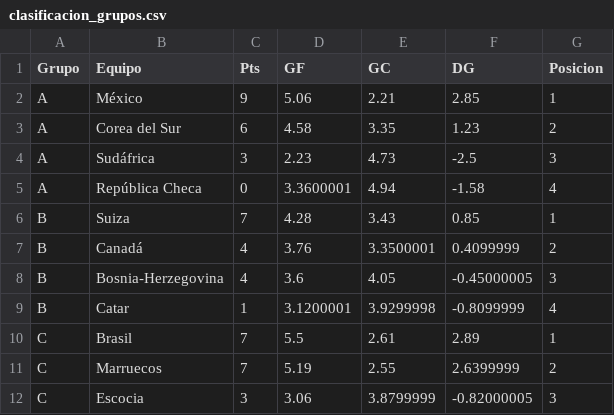
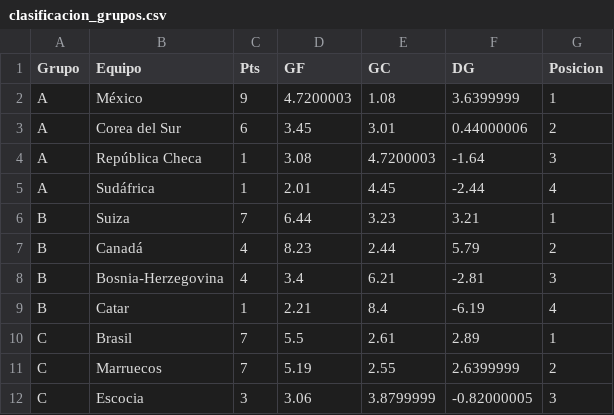
Before and after one commit to gabrielsolisnino28-droid/Simulaciones_Mundial, a CSV file: Predicciones/clasificacion_grupos.csv, drawn as a sheet; only a part is shown.

```diff
--- a/Predicciones/clasificacion_grupos.csv
+++ b/Predicciones/clasificacion_grupos.csv
@@ -1,10 +1,10 @@
 Grupo,Equipo,Pts,GF,GC,DG,Posicion
-A,México,9,5.06,2.21,2.85,1
-A,Corea del Sur,6,4.58,3.35,1.23,2
-A,Sudáfrica,3,2.23,4.73,-2.5,3
-A,República Checa,0,3.3600001,4.94,-1.58,4
-B,Suiza,7,4.28,3.43,0.85,1
-B,Canadá,4,3.76,3.3500001,0.4099999,2
-B,Bosnia-Herzegovina,4,3.6,4.05,-0.45000005,3
-B,Catar,1,3.1200001,3.9299998,-0.8099999,4
+A,México,9,4.7200003,1.08,3.6399999,1
+A,Corea del Sur,6,3.45,3.01,0.44000006,2
+A,República Checa,1,3.08,4.7200003,-1.64,3
+A,Sudáfrica,1,2.01,4.45,-2.44,4
+B,Suiza,7,6.44,3.23,3.21,1
+B,Canadá,4,8.23,2.44,5.79,2
+B,Bosnia-Herzegovina,4,3.4,6.21,-2.81,3
+B,Catar,1,2.21,8.4,-6.19,4
 C,Brasil,7,5.5,2.61,2.89,1
```
Also changed, not shown: Predicciones/predicciones_eliminatorias.csv, Predicciones/predicciones_fase_grupos.csv, 4 other files.
